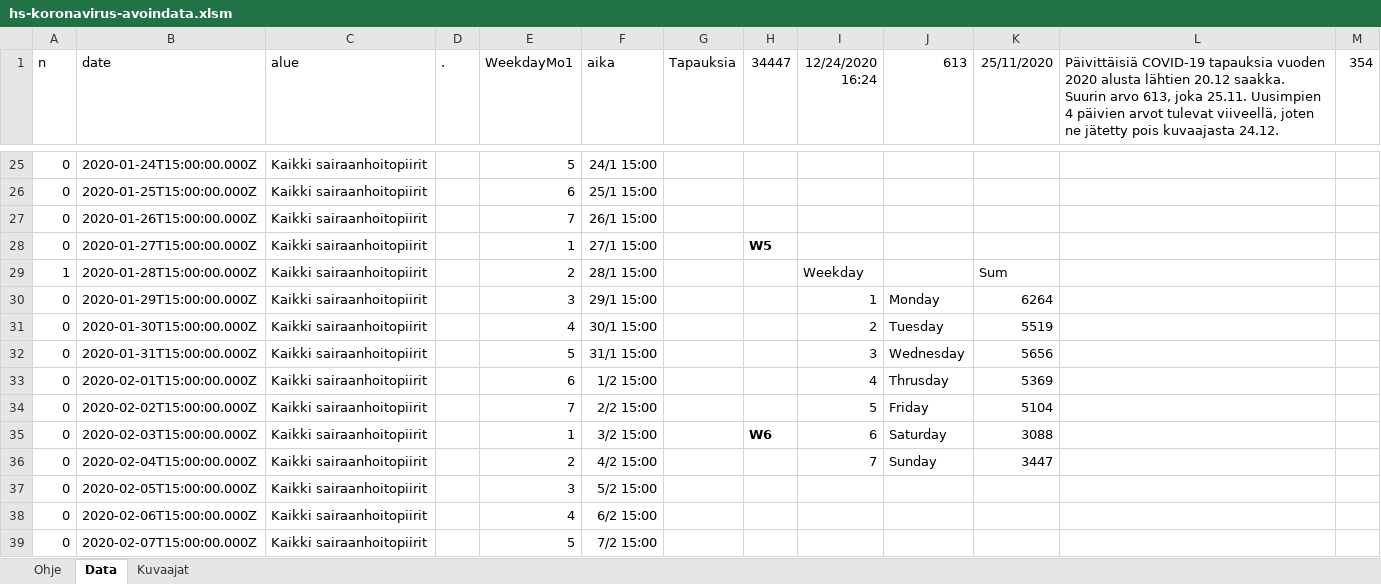
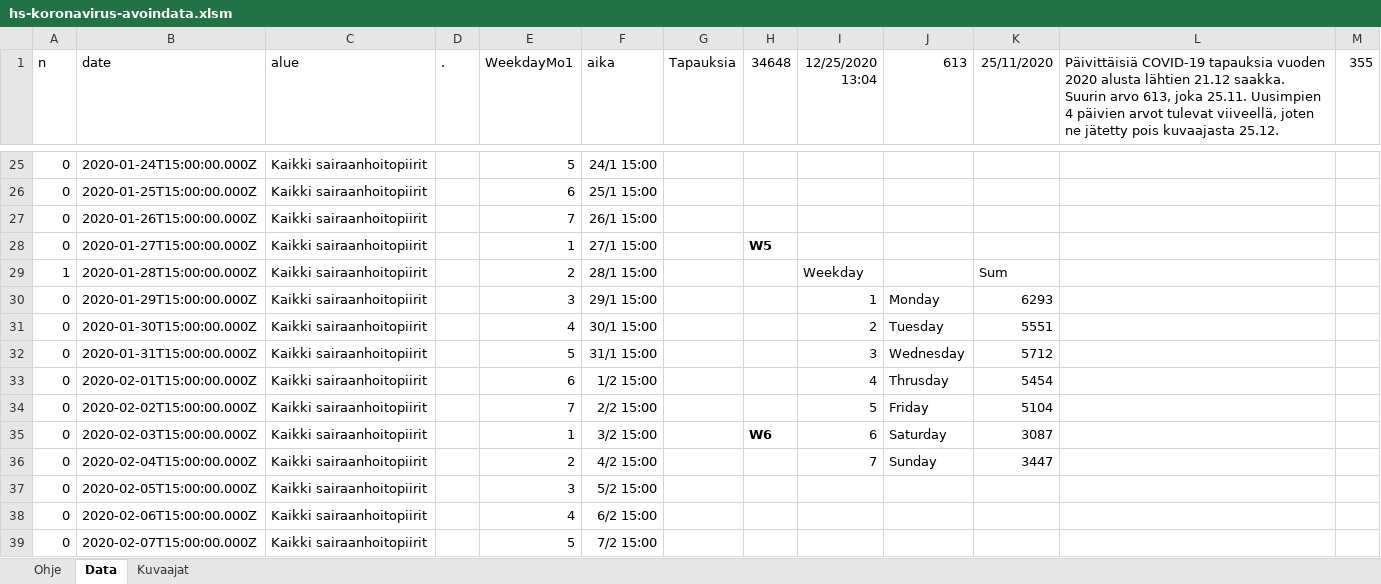
Before and after one commit to jussivirkkala/Excel, an Excel workbook: hs-koronavirus-avoindata/hs-koronavirus-avoindata.xlsm, sheet Data, drawn as a sheet; only a part is shown, gaps mark what is left out; values as stored, in another font and other column widths than the file's, no borders; charts and pictures not drawn; the diff covers the shown part only; the diff names each change by its address in the sheet, - before the commit and + after, or states it on an @@ line.

```diff
--- a/hs-koronavirus-avoindata/hs-koronavirus-avoindata.xlsm (sheet Data)
+++ b/hs-koronavirus-avoindata/hs-koronavirus-avoindata.xlsm (sheet Data)
-H1: 34447
+H1: 34648
-I1: 12/24/2020 16:24
+I1: 12/25/2020 13:04
-L1: …alusta lähtien 20.12 saakka. Suurin arvo 613, joka 25.11. Uusimpien 4 päivien arvot tulevat viiveellä, joten ne jätetty pois kuvaajasta 24.12.
+L1: …alusta lähtien 21.12 saakka. Suurin arvo 613, joka 25.11. Uusimpien 4 päivien arvot tulevat viiveellä, joten ne jätetty pois kuvaajasta 25.12.
-M1: 354
+M1: 355
-K30 (25/11/2020): 6264
+K30 (25/11/2020): 6293
-K31 (25/11/2020): 5519
+K31 (25/11/2020): 5551
-K32 (25/11/2020): 5656
+K32 (25/11/2020): 5712
-K33 (25/11/2020): 5369
+K33 (25/11/2020): 5454
-K35 (25/11/2020): 3088
+K35 (25/11/2020): 3087
```
Also changed, not shown: 1 added row, 1 removed row and 11 edited cells elsewhere in this sheet, sheet Kuvaajat, formulas that keep their value, charts or pictures.
